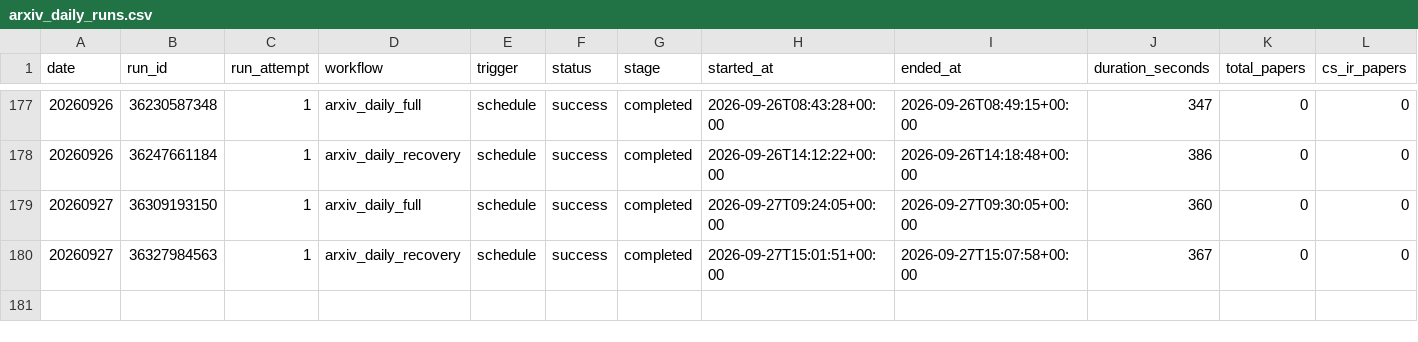
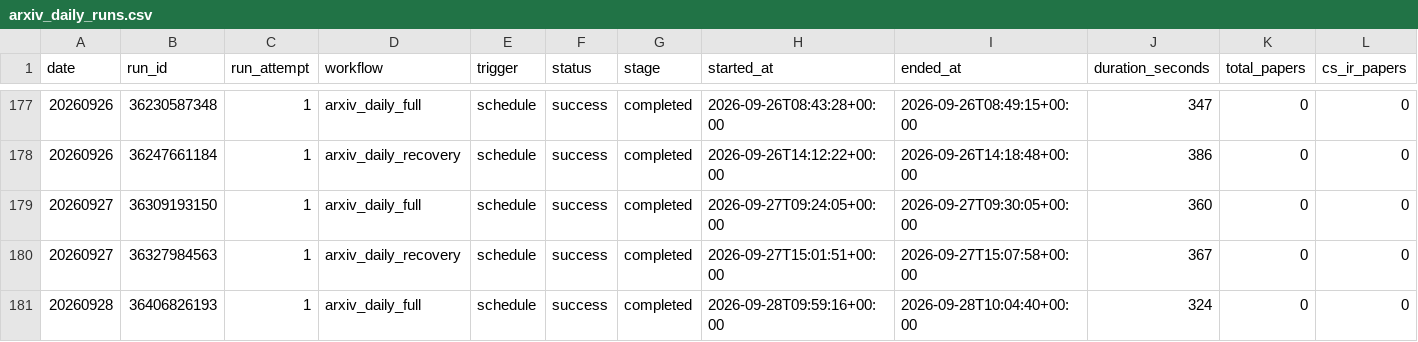
Before and after one commit to katdogC/Algorithm-Practice-in-Industry, a CSV file: paperBotV2/arxiv_daily/status/arxiv_daily_runs.csv, drawn as a sheet; only a part is shown, gaps mark what is left out; rows hold the shown columns only; the diff names each change by its address in the sheet, - before the commit and + after, or states it on an @@ line.

```diff
--- a/paperBotV2/arxiv_daily/status/arxiv_daily_runs.csv
+++ b/paperBotV2/arxiv_daily/status/arxiv_daily_runs.csv
+row 181: 20260928 | 36406826193 | 1 | arxiv_daily_full | schedule | success | completed | 2026-09-28T09:59:16+00:00 | 2026-09-28T10:04:40+00:00 | 324 | 0 | 0
```
Also changed, not shown: 2 other files.
